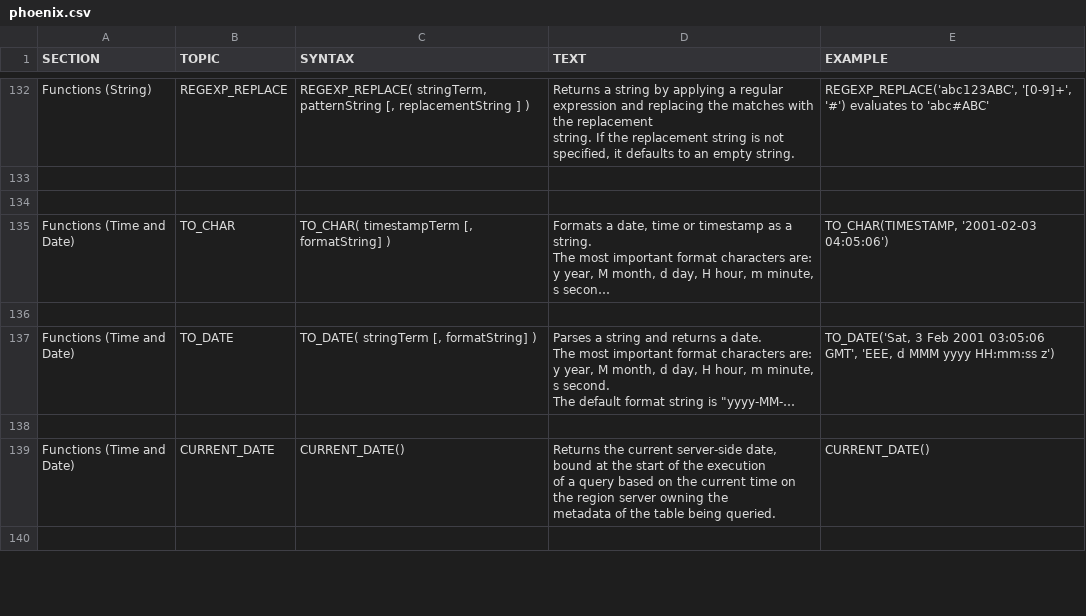
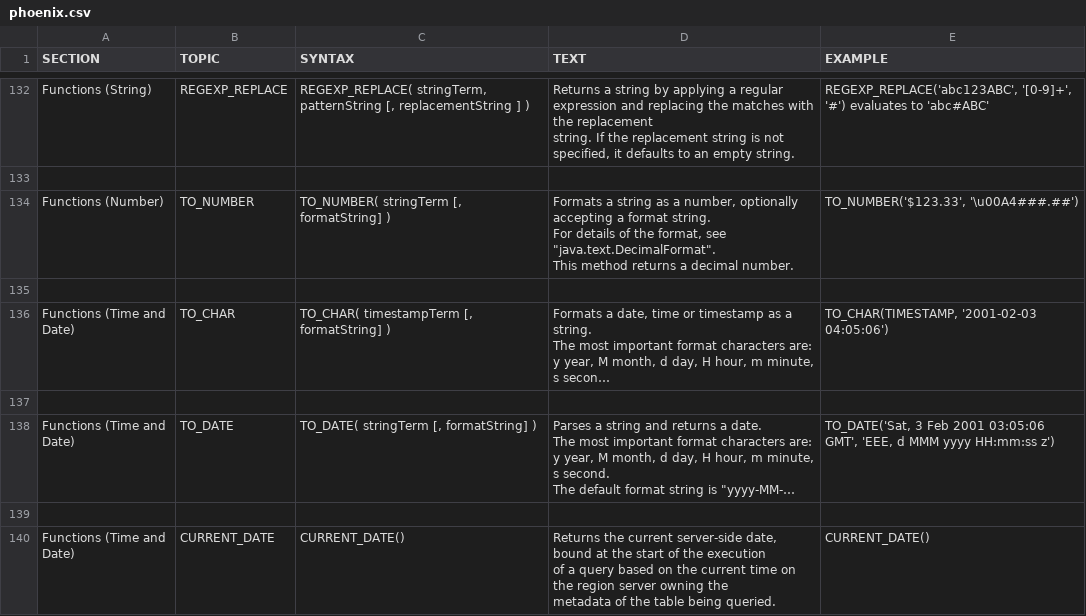
Before and after one commit to forcedotcom/phoenix, a CSV file: docs/phoenix.csv, drawn as a sheet; only a part is shown, gaps mark what is left out; the shorter side is filled out with more unchanged rows; long unchanged cells end in ….

Commit message:
In TO_NUMBER, set EMPTY_BYTE_ARRAY and return true if input does not match pattern.  Add external documentation for TO_NUMBER.

```diff
--- a/docs/phoenix.csv
+++ b/docs/phoenix.csv
@@ -712,2 +712,11 @@ REGEXP_REPLACE('abc123ABC', '[0-9]+', '#') evaluates to 'abc#ABC'
 
+"Functions (Number)","TO_NUMBER","
+TO_NUMBER( stringTerm [, formatString] )
+","
+Formats a string as a number, optionally accepting a format string.
+For details of the format, see ""java.text.DecimalFormat"".
+This method returns a decimal number.
+","
+TO_NUMBER('$123.33', '\u00A4###.##')
+"
 
```
Also changed, not shown: 1 other file.
